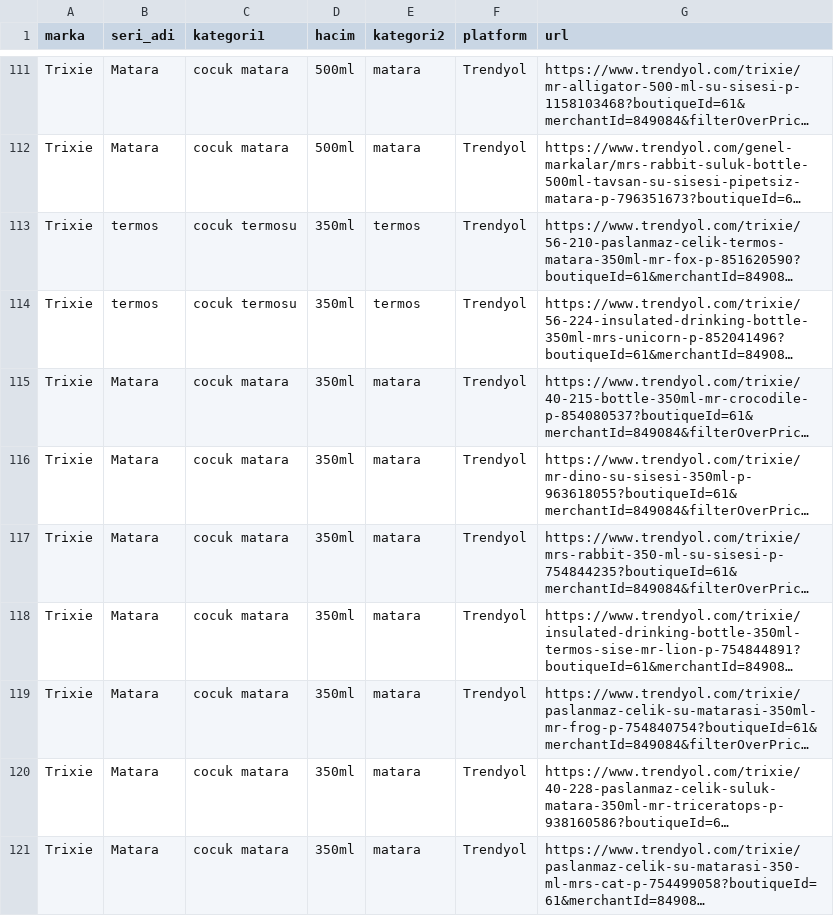
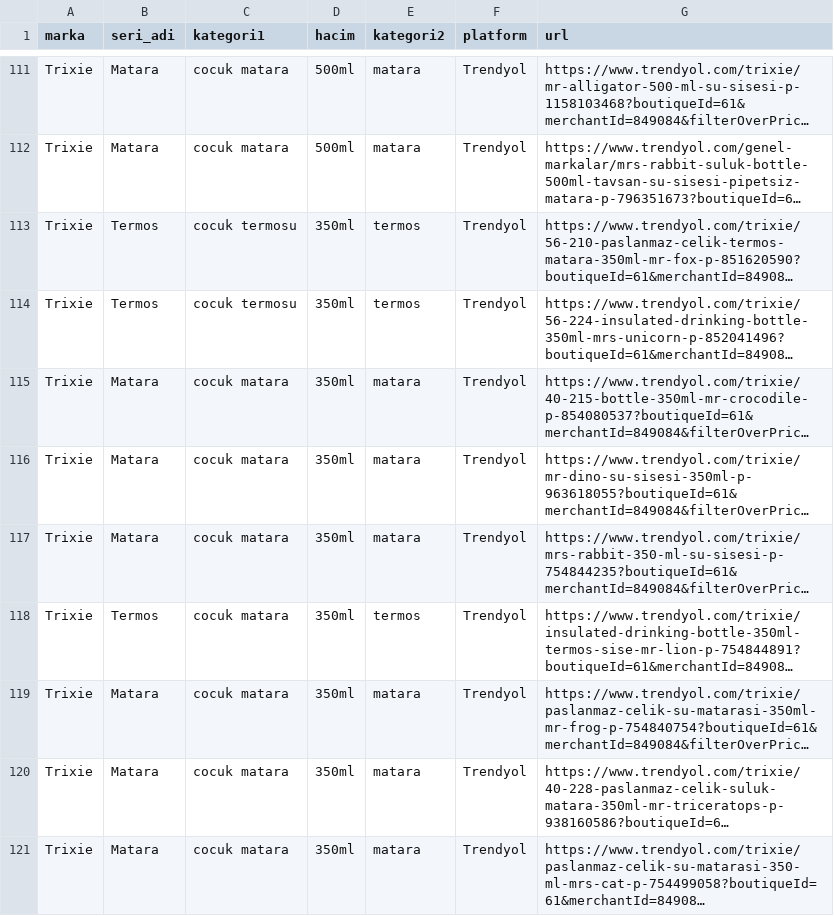
Before and after one commit to ozermirza/nbdrfts-2026, a CSV file: urunler.csv, drawn as a sheet; only a part is shown, gaps mark what is left out; long unchanged cells end in …; the diff names each change by its address in the sheet, - before the commit and + after, or states it on an @@ line.

Commit message:
Change 'matara' to 'Termos' for specific products
Updated product types from 'matara' to 'Termos' for consistency.

```diff
--- a/urunler.csv
+++ b/urunler.csv
-B113:B114 (seri_adi): termos
+B113:B114 (seri_adi): Termos
-B118 (seri_adi): Matara
+B118 (seri_adi): Termos
-E118 (kategori2): matara
+E118 (kategori2): termos
```
